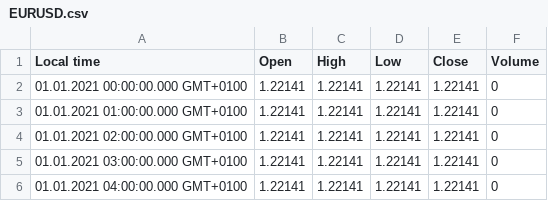
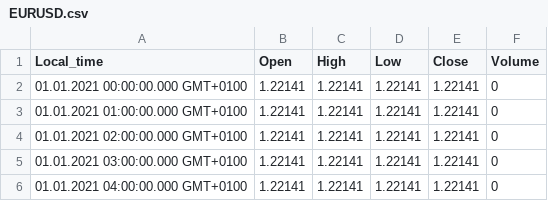
Before and after one commit to WKirejew/StockPrizeForecast, a CSV file: EURUSD.csv, drawn as a sheet; only a part is shown.

Commit message:
Update EURUSD.csv

```diff
--- a/EURUSD.csv
+++ b/EURUSD.csv
@@ -1,2 +1,2 @@
-Local time,Open,High,Low,Close,Volume
+Local_time,Open,High,Low,Close,Volume
 01.01.2021 00:00:00.000 GMT+0100,1.22141,1.22141,1.22141,1.22141,0
```
